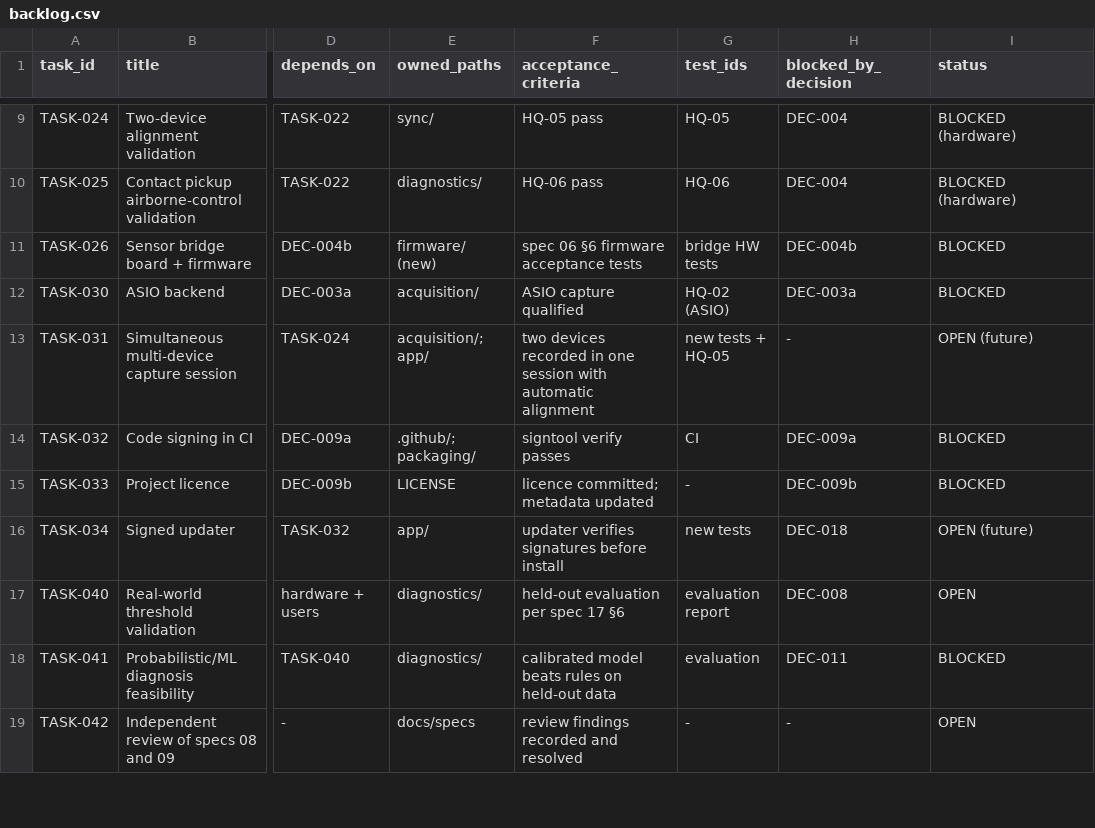
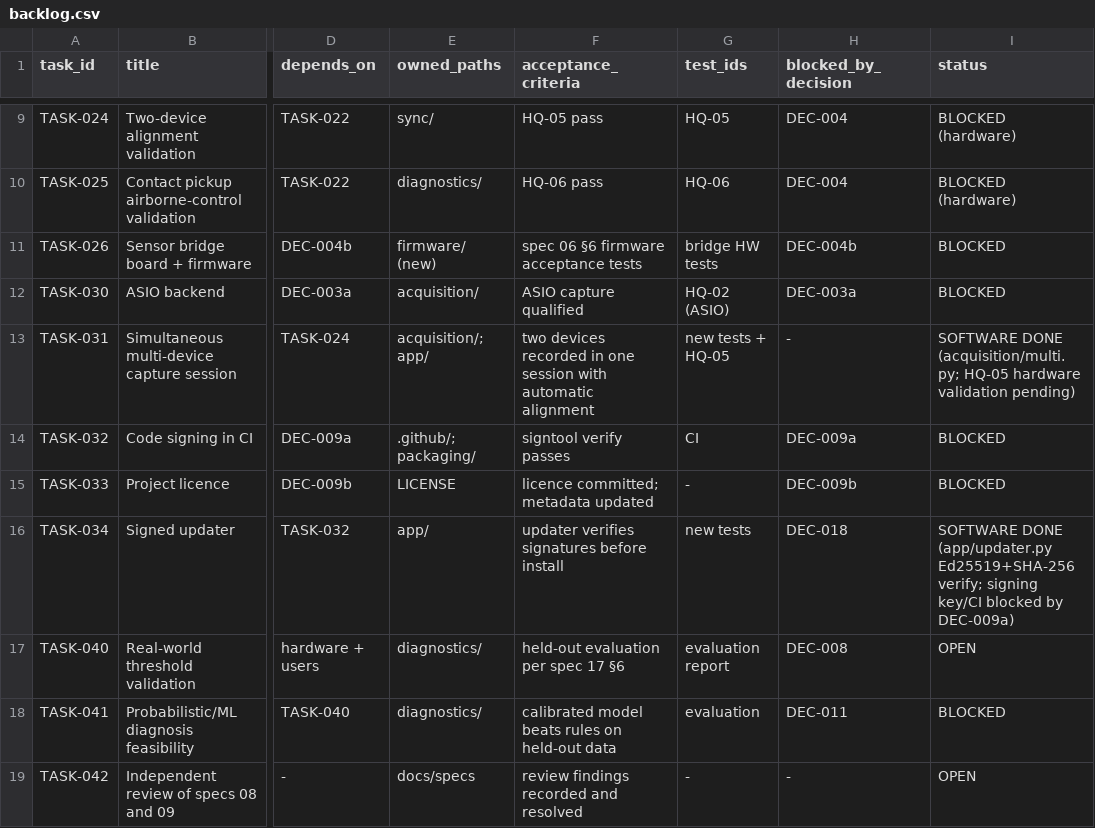
Before and after one commit to djshellshoxxx/SoniClue, a CSV file: docs/specs/matrices/backlog.csv, drawn as a sheet; only a part is shown, gaps mark what is left out; the diff names each change by its address in the sheet, - before the commit and + after, or states it on an @@ line.

```diff
--- a/docs/specs/matrices/backlog.csv
+++ b/docs/specs/matrices/backlog.csv
-I13 (status): OPEN (future)
+I13 (status): SOFTWARE DONE (acquisition/multi.py; HQ-05 hardware validation pending)
-I16 (status): OPEN (future)
+I16 (status): SOFTWARE DONE (app/updater.py Ed25519+SHA-256 verify; signing key/CI blocked by DEC-009a)
```
Also changed, not shown: 4 other files.
